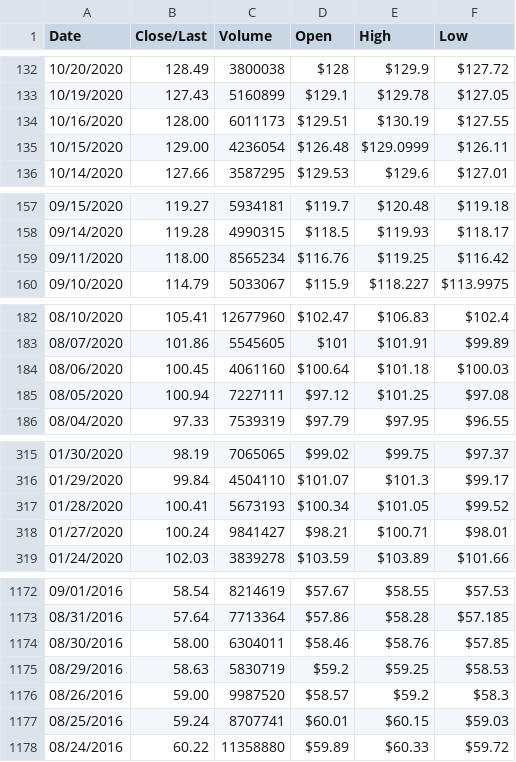
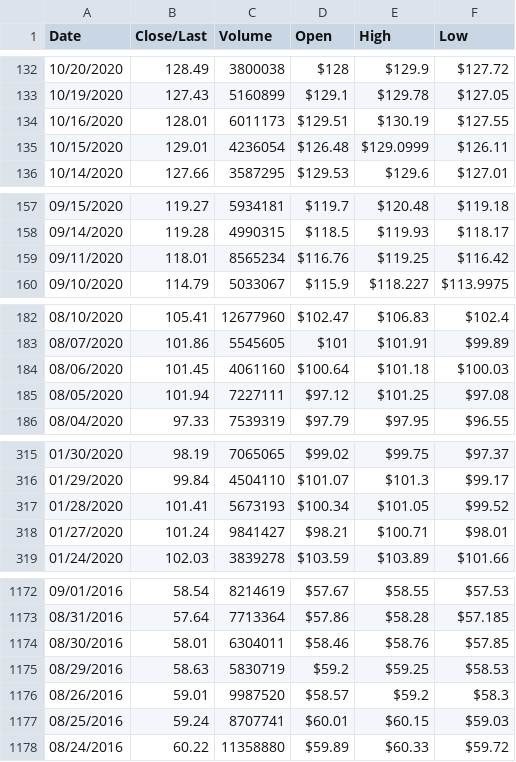
Before and after one commit to tvlot/Stock, a CSV file: Nike_2.csv, drawn as a sheet; only a part is shown, gaps mark what is left out; the diff covers the shown part only.

```diff
--- a/Nike_2.csv
+++ b/Nike_2.csv
@@ -133,4 +133,4 @@ Date;Close/Last;Volume;Open;High;Low
 10/19/2020;127.43;5160899;$129.1;$129.78;$127.05
-10/16/2020;128.00;6011173;$129.51;$130.19;$127.55
-10/15/2020;129.00;4236054;$126.48;$129.0999;$126.11
+10/16/2020;128.01;6011173;$129.51;$130.19;$127.55
+10/15/2020;129.01;4236054;$126.48;$129.0999;$126.11
 10/14/2020;127.66;3587295;$129.53;$129.6;$127.01
@@ -158,3 +158,3 @@ Date;Close/Last;Volume;Open;High;Low
 09/14/2020;119.28;4990315;$118.5;$119.93;$118.17
-09/11/2020;118.00;8565234;$116.76;$119.25;$116.42
+09/11/2020;118.01;8565234;$116.76;$119.25;$116.42
 09/10/2020;114.79;5033067;$115.9;$118.227;$113.9975
@@ -183,4 +183,4 @@ Date;Close/Last;Volume;Open;High;Low
 08/07/2020;101.86;5545605;$101;$101.91;$99.89
-08/06/2020;100.45;4061160;$100.64;$101.18;$100.03
-08/05/2020;100.94;7227111;$97.12;$101.25;$97.08
+08/06/2020;101.45;4061160;$100.64;$101.18;$100.03
+08/05/2020;101.94;7227111;$97.12;$101.25;$97.08
 08/04/2020;97.33;7539319;$97.79;$97.95;$96.55
@@ -316,4 +316,4 @@ Date;Close/Last;Volume;Open;High;Low
 01/29/2020;99.84;4504110;$101.07;$101.3;$99.17
-01/28/2020;100.41;5673193;$100.34;$101.05;$99.52
-01/27/2020;100.24;9841427;$98.21;$100.71;$98.01
+01/28/2020;101.41;5673193;$100.34;$101.05;$99.52
+01/27/2020;101.24;9841427;$98.21;$100.71;$98.01
 01/24/2020;102.03;3839278;$103.59;$103.89;$101.66
@@ -1173,5 +1173,5 @@ Date;Close/Last;Volume;Open;High;Low
 08/31/2016;57.64;7713364;$57.86;$58.28;$57.185
-08/30/2016;58.00;6304011;$58.46;$58.76;$57.85
+08/30/2016;58.01;6304011;$58.46;$58.76;$57.85
 08/29/2016;58.63;5830719;$59.2;$59.25;$58.53
-08/26/2016;59.00;9987520;$58.57;$59.2;$58.3
+08/26/2016;59.01;9987520;$58.57;$59.2;$58.3
 08/25/2016;59.24;8707741;$60.01;$60.15;$59.03
```
Also changed, not shown: 27 edited cells elsewhere in this file.
